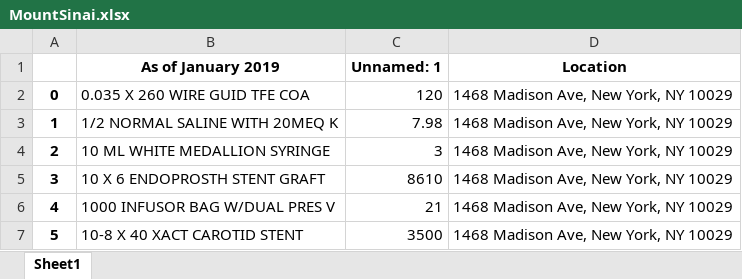
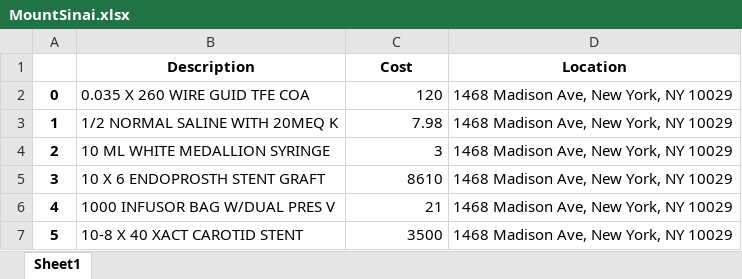
Before and after one commit to kunalupadya/CapitalOneHackathon, an Excel workbook: cleanhospitals/MountSinai.xlsx, sheet Sheet1, drawn as a sheet; only a part is shown; values as stored, in another font and other column widths than the file's, no borders; removed rows and columns are numbered as before the commit, all else as after; the diff names each change by its address in the sheet, - before the commit and + after, or states it on an @@ line.

```diff
--- a/cleanhospitals/MountSinai.xlsx (sheet Sheet1)
+++ b/cleanhospitals/MountSinai.xlsx (sheet Sheet1)
-row 1:  | As of January 2019 | Unnamed: 1 | Location
+row 1:  | Description | Cost | Location
```
Also changed, not shown: cleanhospitals/AtlantiCare.xlsx, cleanhospitals/AuroraHealth.xlsx, 5 other files.
